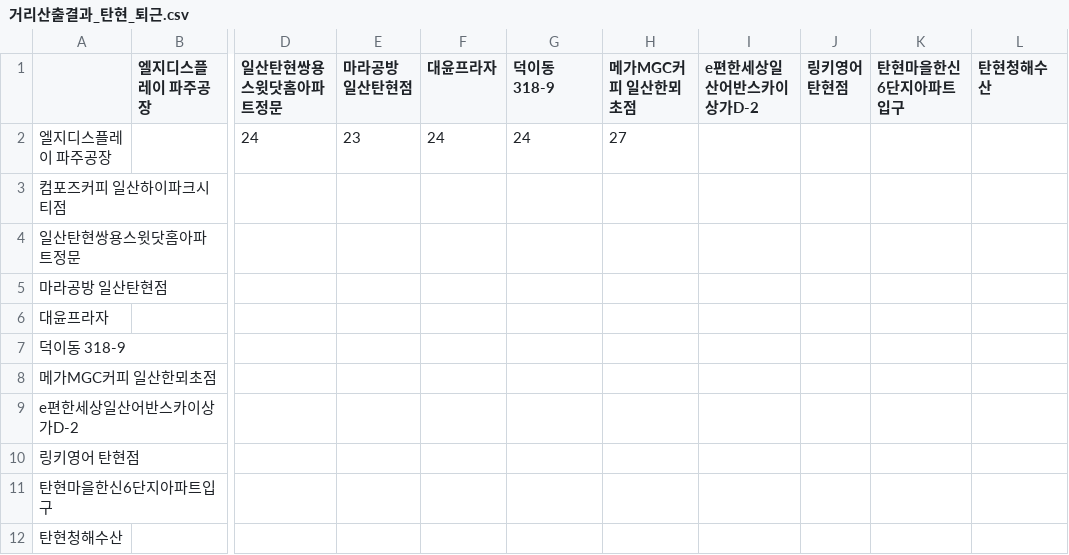
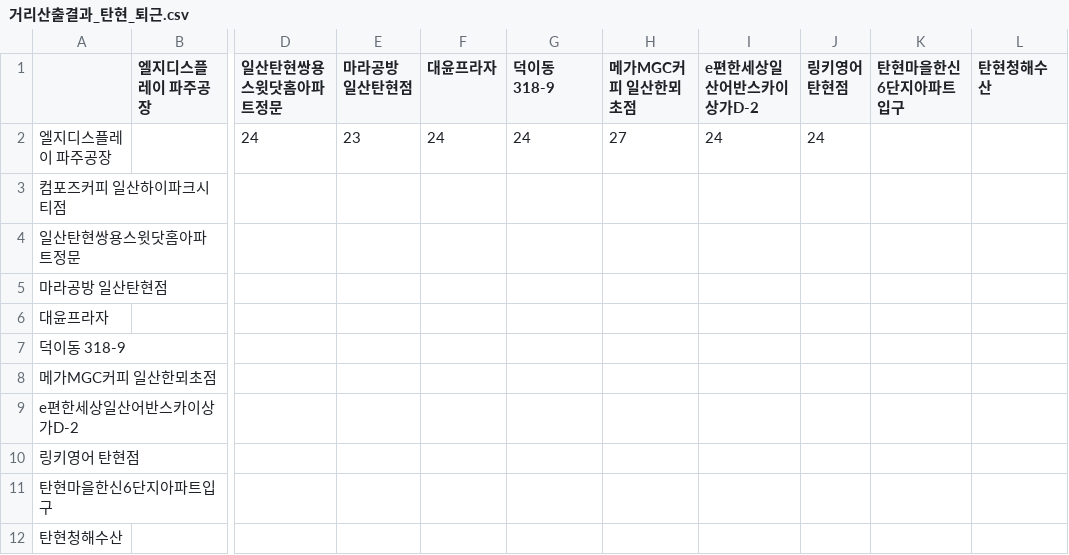
Before and after one commit to sgw0214/VSC, a CSV file: 거리산출결과_탄현_퇴근.csv, drawn as a sheet; only a part is shown, gaps mark what is left out; the diff names each change by its address in the sheet, - before the commit and + after, or states it on an @@ line.

Commit message:
--- Auto Git Commit ---

```diff
--- a/거리산출결과_탄현_퇴근.csv
+++ b/거리산출결과_탄현_퇴근.csv
-I2 (e편한세상일산어반스카이상가D-2): (empty)
+I2 (e편한세상일산어반스카이상가D-2): 24
-J2 (링키영어 탄현점): (empty)
+J2 (링키영어 탄현점): 24
```
